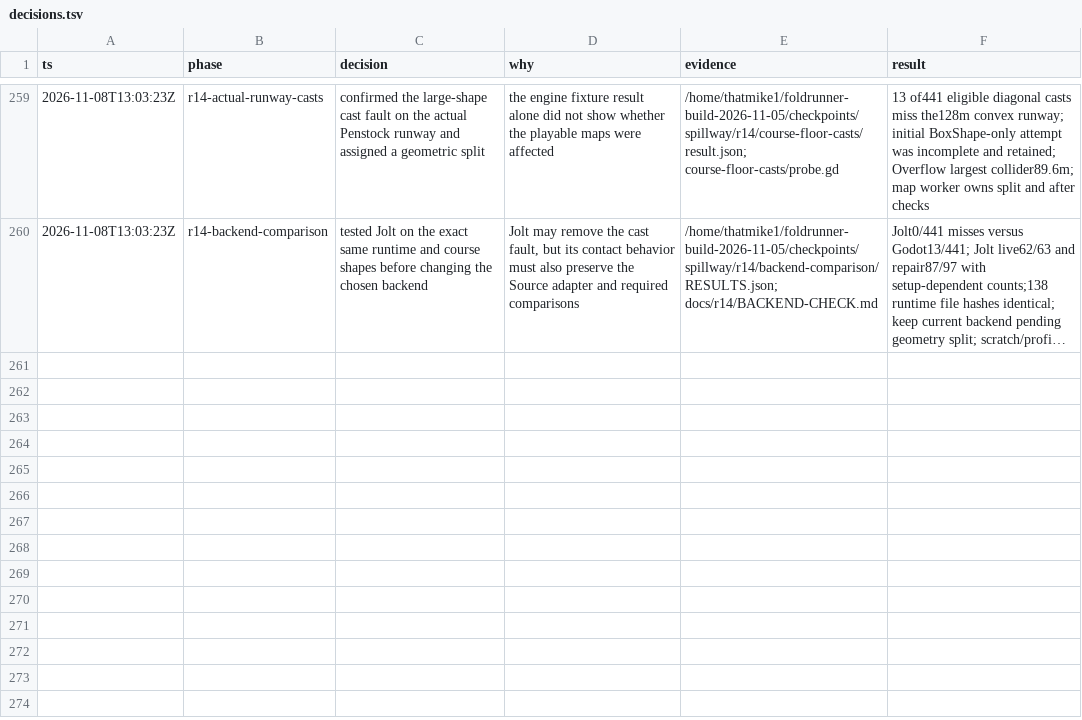
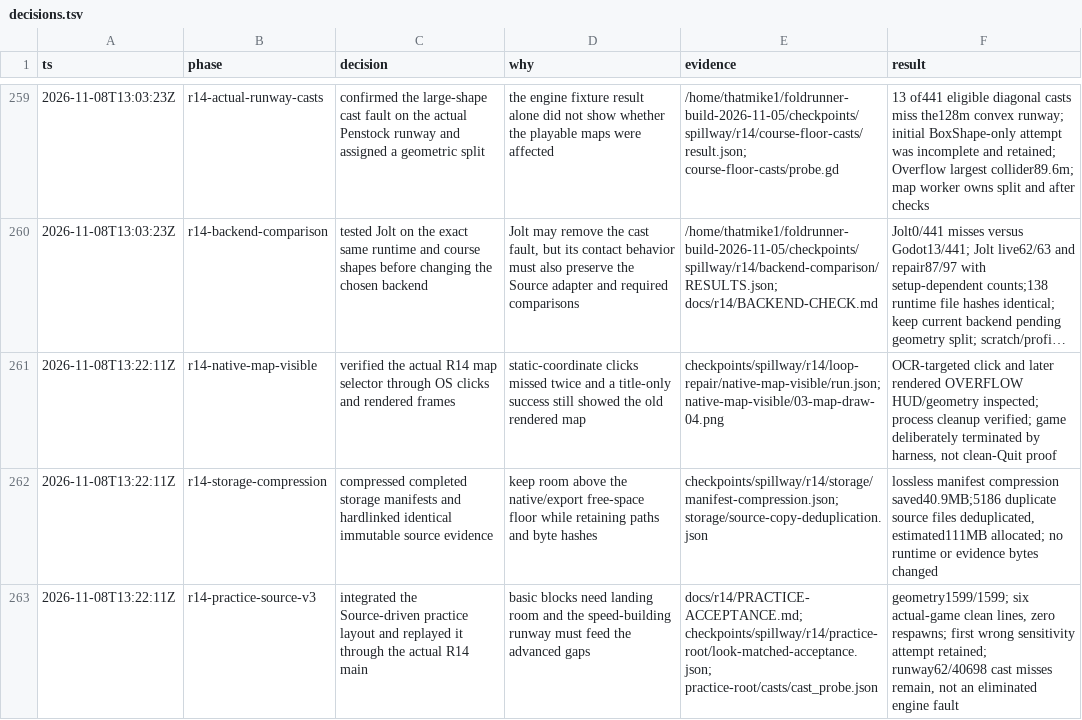
Before and after one commit to thatmike1/spillway, a TSV file: docs/reboot/decisions.tsv, drawn as a sheet; only a part is shown, gaps mark what is left out; long unchanged cells end in …; the diff names each change by its address in the sheet, - before the commit and + after, or states it on an @@ line.

Commit message:
feat: build source-driven penstock practice lines (ccChat-general-rowb)

```diff
--- a/docs/reboot/decisions.tsv
+++ b/docs/reboot/decisions.tsv
+row 261: 2026-11-08T13:22:11Z | r14-native-map-visible | verified the actual R14 map selector through OS clicks and rendered frames | static-coordinate clicks missed twice and a title-only success still showed the old rendered map | checkpoints/spillway/r14/loop-repair/native-map-visible/run.json; native-map-visible/03-map-draw-04.png | OCR-targeted click and later rendered OVERFLOW HUD/geometry inspected; process cleanup verified; game deliberately terminated by harness, not clean-Quit proof
+row 262: 2026-11-08T13:22:11Z | r14-storage-compression | compressed completed storage manifests and hardlinked identical immutable source evidence | keep room above the native/export free-space floor while retaining paths and byte hashes | checkpoints/spillway/r14/storage/manifest-compression.json; storage/source-copy-deduplication.json | lossless manifest compression saved40.9MB;5186 duplicate source files deduplicated, estimated111MB allocated; no runtime or evidence bytes changed
+row 263: 2026-11-08T13:22:11Z | r14-practice-source-v3 | integrated the Source-driven practice layout and replayed it through the actual R14 main | basic blocks need landing room and the speed-building runway must feed the advanced gaps | docs/r14/PRACTICE-ACCEPTANCE.md; checkpoints/spillway/r14/practice-root/look-matched-acceptance.json; practice-root/casts/cast_probe.json | geometry1599/1599; six actual-game clean lines, zero respawns; first wrong sensitivity attempt retained; runway62/40698 cast misses remain, not an eliminated engine fault
```
Also changed, not shown: 13 other files.
